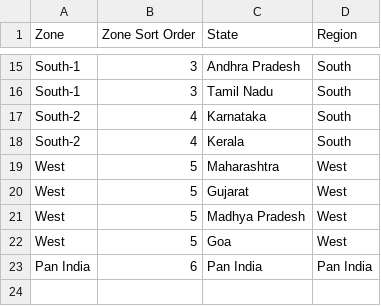
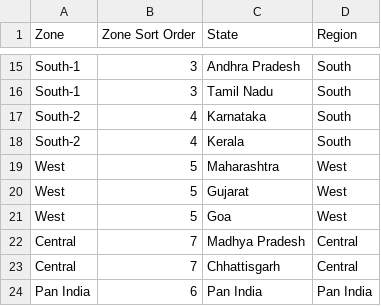
Before and after one commit to aswalsheshant-cell/mt-dashboard, a CSV file: PowerBI/SeedData/Masters/ZoneStateMaster.csv, drawn as a sheet; only a part is shown, gaps mark what is left out.

```diff
--- a/PowerBI/SeedData/Masters/ZoneStateMaster.csv
+++ b/PowerBI/SeedData/Masters/ZoneStateMaster.csv
@@ -20,4 +20,5 @@ West,5,Maharashtra,West
 West,5,Gujarat,West
-West,5,Madhya Pradesh,West
 West,5,Goa,West
+Central,7,Madhya Pradesh,Central
+Central,7,Chhattisgarh,Central
 Pan India,6,Pan India,Pan India
```
Also changed, not shown: 4 other files.
